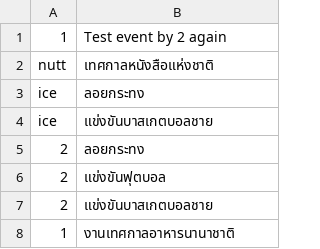
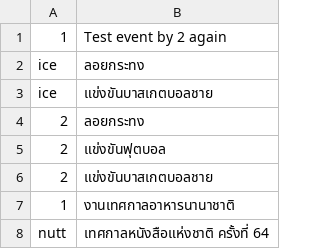
Before and after one commit to newnonsick/CS211-Project, a CSV file: data/joinEventData.csv, drawn as a sheet; removed rows and columns are numbered as before the commit, all else as after; the diff names each change by its address in the sheet, - before the commit and + after, or states it on an @@ line.

```diff
--- a/data/joinEventData.csv
+++ b/data/joinEventData.csv
-row 2: nutt | เทศกาลหนังสือแห่งชาติ
+row 8: nutt | เทศกาลหนังสือแห่งชาติ ครั้งที่ 64
```
Also changed, not shown: data/userData.csv, 7 other files.
